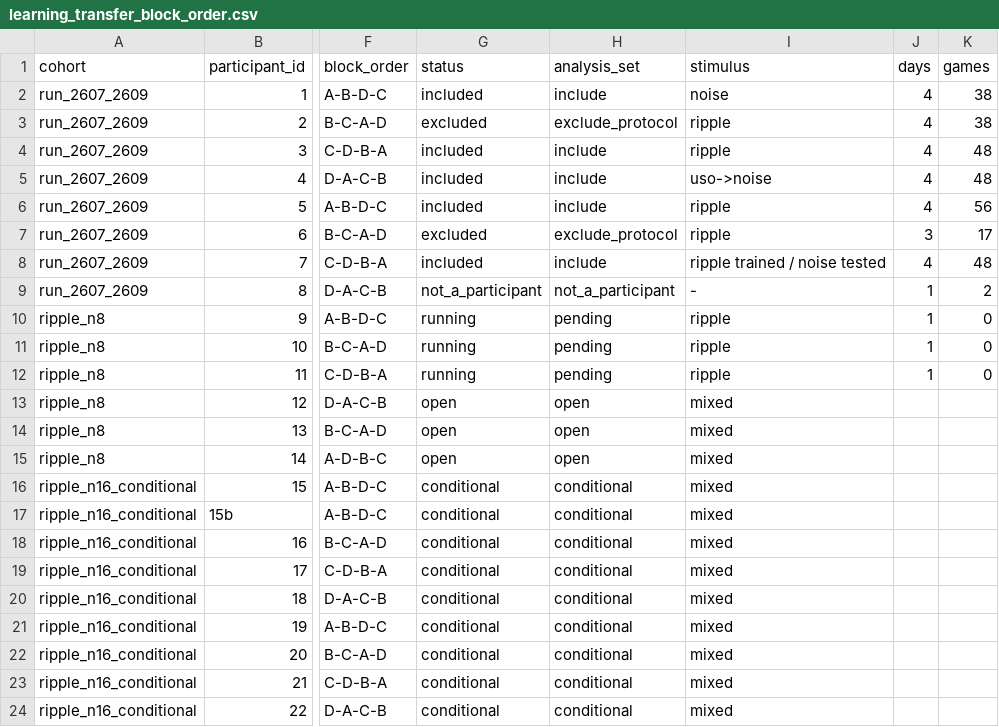
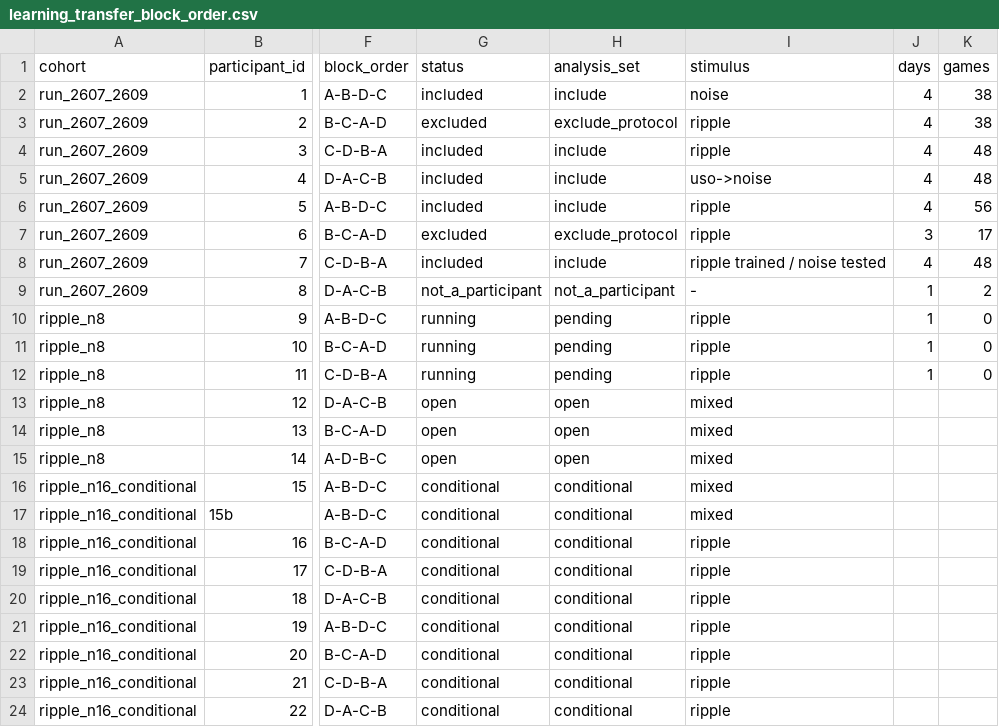
Before and after one commit to pfriedrich-hub/hrtf_relearning, a CSV file: hrtf_relearning/experiment/protocols/learning_transfer/learning_transfer_block_order.csv, drawn as a sheet; only a part is shown, gaps mark what is left out; the diff names each change by its address in the sheet, - before the commit and + after, or states it on an @@ line.

Commit message:
learning_transfer: port mixed-protocol conveniences; open csv rows back to ripple

```diff
--- a/hrtf_relearning/experiment/protocols/learning_transfer/learning_transfer_block_order.csv
+++ b/hrtf_relearning/experiment/protocols/learning_transfer/learning_transfer_block_order.csv
-I18:I24 (stimulus): mixed
+I18:I24 (stimulus): ripple
```
Also changed, not shown: 5 other files.
